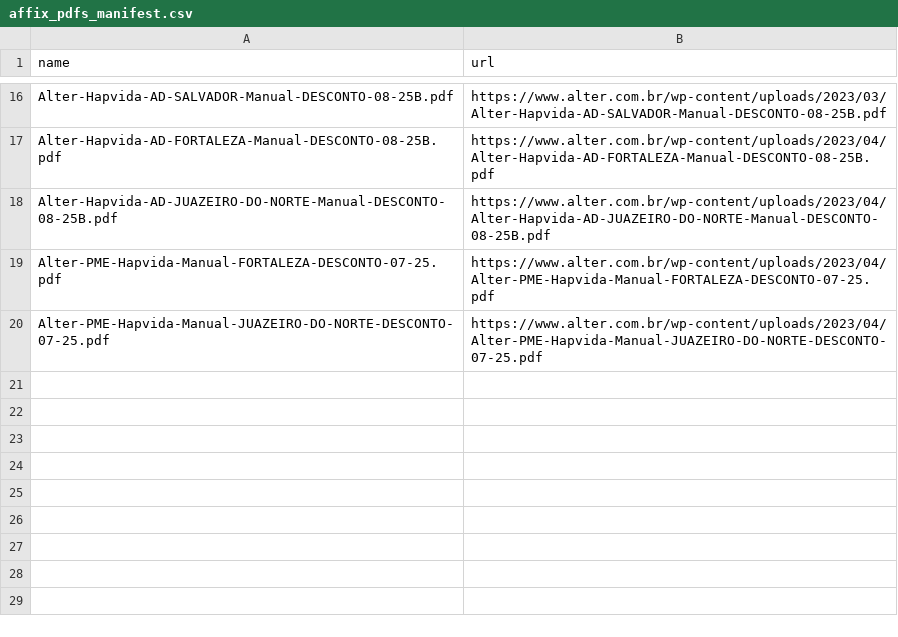
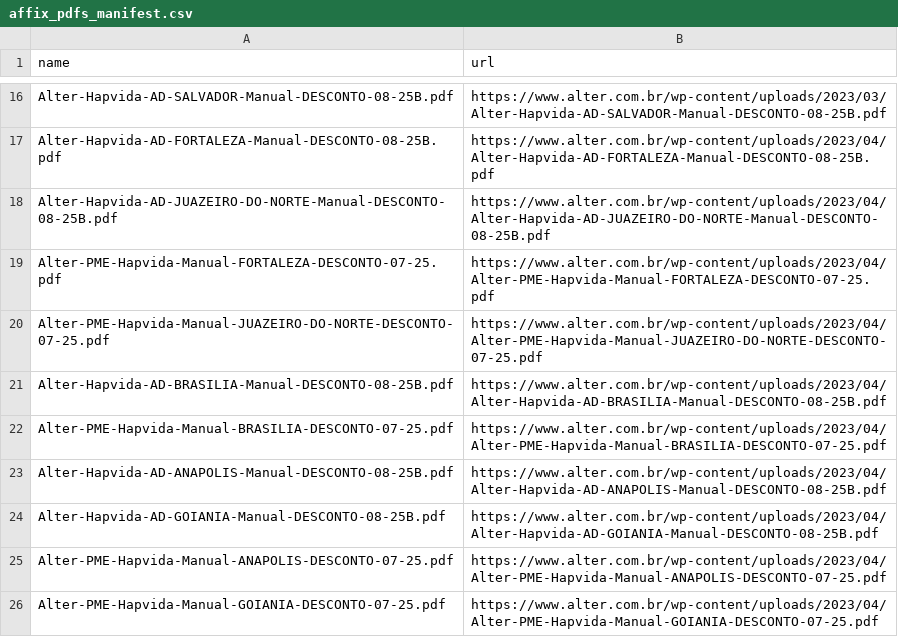
Before and after one commit to HD-TECH-hash/Op_V2, a CSV file: data/affix/affix_pdfs_manifest.csv, drawn as a sheet; only a part is shown, gaps mark what is left out; the diff names each change by its address in the sheet, - before the commit and + after, or states it on an @@ line.

Commit message:
Update affix_pdfs_manifest.csv

```diff
--- a/data/affix/affix_pdfs_manifest.csv
+++ b/data/affix/affix_pdfs_manifest.csv
+row 21: Alter-Hapvida-AD-BRASILIA-Manual-DESCONTO-08-25B.pdf | https://www.alter.com.br/wp-content/uploads/2023/04/Alter-Hapvida-AD-BRASILIA-Manual-DESCONTO-08-25B.pdf
+row 22: Alter-PME-Hapvida-Manual-BRASILIA-DESCONTO-07-25.pdf | https://www.alter.com.br/wp-content/uploads/2023/04/Alter-PME-Hapvida-Manual-BRASILIA-DESCONTO-07-25.pdf
+row 23: Alter-Hapvida-AD-ANAPOLIS-Manual-DESCONTO-08-25B.pdf | https://www.alter.com.br/wp-content/uploads/2023/04/Alter-Hapvida-AD-ANAPOLIS-Manual-DESCONTO-08-25B.pdf
+row 24: Alter-Hapvida-AD-GOIANIA-Manual-DESCONTO-08-25B.pdf | https://www.alter.com.br/wp-content/uploads/2023/04/Alter-Hapvida-AD-GOIANIA-Manual-DESCONTO-08-25B.pdf
+row 25: Alter-PME-Hapvida-Manual-ANAPOLIS-DESCONTO-07-25.pdf | https://www.alter.com.br/wp-content/uploads/2023/04/Alter-PME-Hapvida-Manual-ANAPOLIS-DESCONTO-07-25.pdf
+row 26: Alter-PME-Hapvida-Manual-GOIANIA-DESCONTO-07-25.pdf | https://www.alter.com.br/wp-content/uploads/2023/04/Alter-PME-Hapvida-Manual-GOIANIA-DESCONTO-07-25.pdf
```
